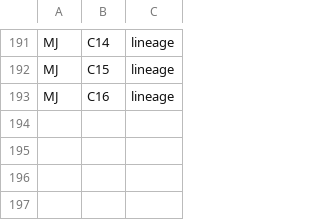
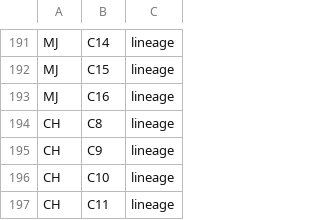
Before and after one commit to vaibhavjn1/family-tree, a CSV file: links.csv, drawn as a sheet; only a part is shown, gaps mark what is left out; the diff names each change by its address in the sheet, - before the commit and + after, or states it on an @@ line.

Commit message:
Update links.csv

```diff
--- a/links.csv
+++ b/links.csv
+row 194: CH | C8 | lineage
+row 195: CH | C9 | lineage
+row 196: CH | C10 | lineage
+row 197: CH | C11 | lineage
```
